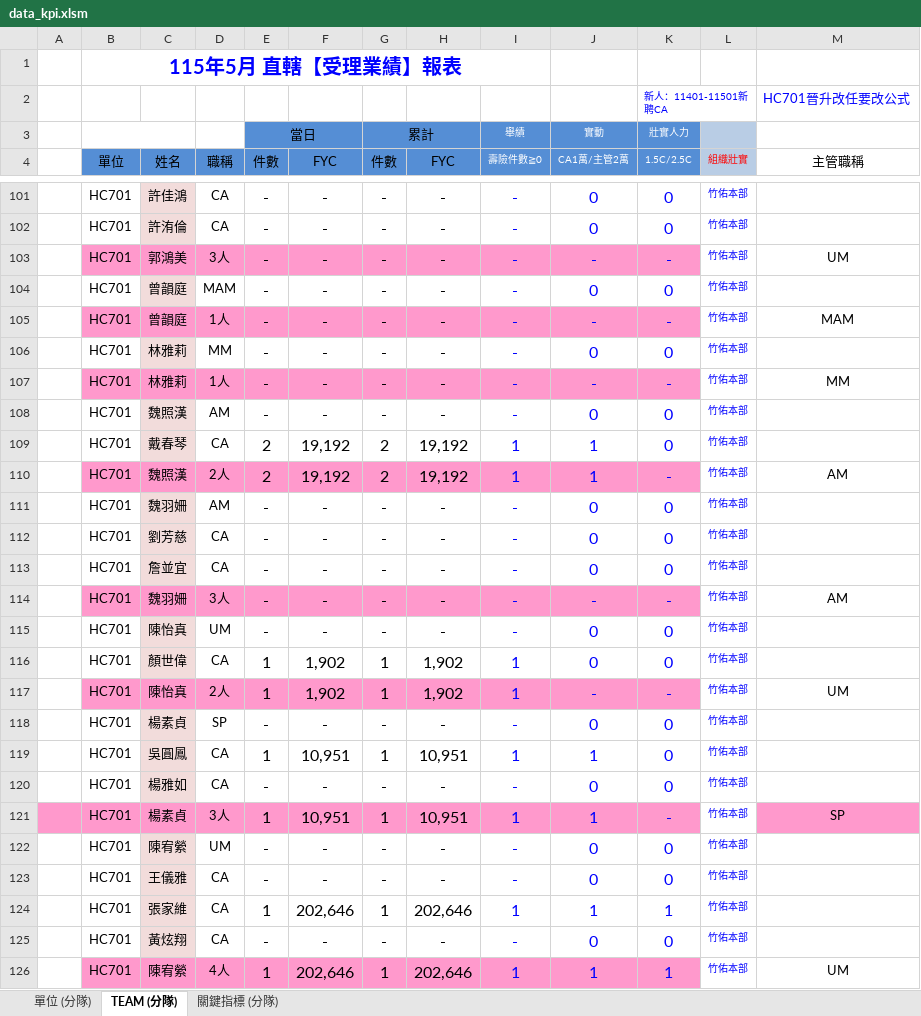
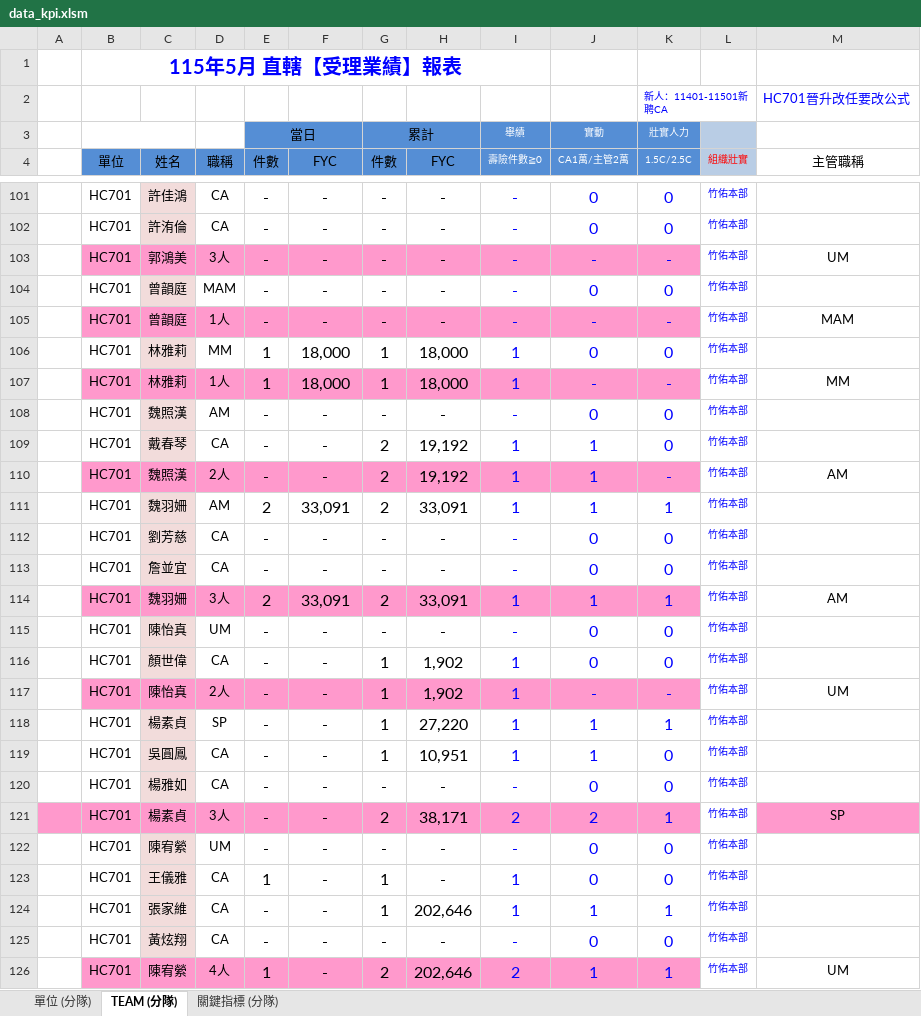
Before and after one commit to nehemiah1205/fubon-dashboard, an Excel workbook: data_kpi.xlsm, sheet TEAM (分隊), drawn as a sheet; only a part is shown, gaps mark what is left out; values as stored, in another font and other column widths than the file's, no borders; charts and pictures and conditional formats not drawn; removed rows and columns are numbered as before the commit, all else as after; the diff covers the shown part only; the diff names each change by its address in the sheet, - before the commit and + after, or states it on an @@ line.

```diff
--- a/data_kpi.xlsm (sheet TEAM (分隊))
+++ b/data_kpi.xlsm (sheet TEAM (分隊))
-E106:E107 (件數): -
+E106:E107 (件數): 1
-F106:F107 (FYC): -
+F106:F107 (FYC): 18,000
-G106:G107 (件數): -
+G106:G107 (件數): 1
-H106:H107 (FYC): -
+H106:H107 (FYC): 18,000
-I106:I107 (壽險件數≧0): -
+I106:I107 (壽險件數≧0): 1
-E109:E110 (件數): 2
+E109:E110 (件數): -
-F109:F110 (FYC): 19,192
+F109:F110 (FYC): -
-row 111:  | HC701 | 魏羽姍 | AM | - | - | - | - | - | 0 | 0 | 竹佑本部
+row 111:  | HC701 | 魏羽姍 | AM | 2 | 33,091 | 2 | 33,091 | 1 | 1 | 1 | 竹佑本部
-row 114:  | HC701 | 魏羽姍 | 3人 | - | - | - | - | - | - | - | 竹佑本部 | AM
+row 114:  | HC701 | 魏羽姍 | 3人 | 2 | 33,091 | 2 | 33,091 | 1 | 1 | 1 | 竹佑本部 | AM
-E116:E117 (件數): 1
+E116:E117 (件數): -
-F116:F117 (FYC): 1,902
+F116:F117 (FYC): -
-G118 (件數): -
+G118 (件數): 1
-H118 (FYC): -
+H118 (FYC): 27,220
-I118 (壽險件數≧0): -
+I118 (壽險件數≧0): 1
-J118 (CA1萬/主管2萬): 0
+J118 (CA1萬/主管2萬): 1
-K118 (1.5C/2.5C): 0
+K118 (1.5C/2.5C): 1
-E119 (件數): 1
+E119 (件數): -
-F119 (FYC): 10,951
+F119 (FYC): -
-row 121:  | HC701 | 楊素貞 | 3人 | 1 | 10,951 | 1 | 10,951 | 1 | 1 | - | 竹佑本部 | SP
+row 121:  | HC701 | 楊素貞 | 3人 | - | - | 2 | 38,171 | 2 | 2 | 1 | 竹佑本部 | SP
-E123 (件數): -
+E123 (件數): 1
-G123 (件數): -
+G123 (件數): 1
-I123 (壽險件數≧0): -
+I123 (壽險件數≧0): 1
-E124 (件數): 1
+E124 (件數): -
-F124 (FYC): 202,646
+F124 (FYC): -
-F126 (FYC): 202,646
+F126 (FYC): -
-G126 (件數): 1
+G126 (件數): 2
-I126 (壽險件數≧0): 1
+I126 (壽險件數≧0): 2
```
Also changed, not shown: 41 added rows, 41 removed rows and 462 edited cells elsewhere in this sheet, sheet 單位 (分隊), sheet 關鍵指標 (分隊), hidden cells, data_fyc.xlsx.
